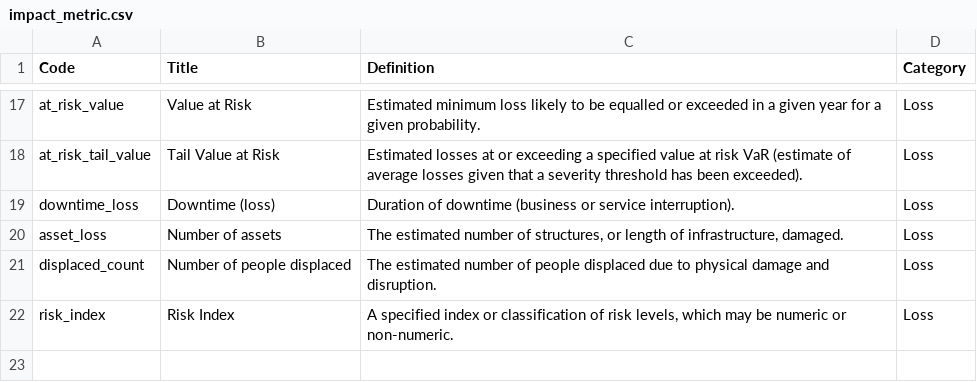
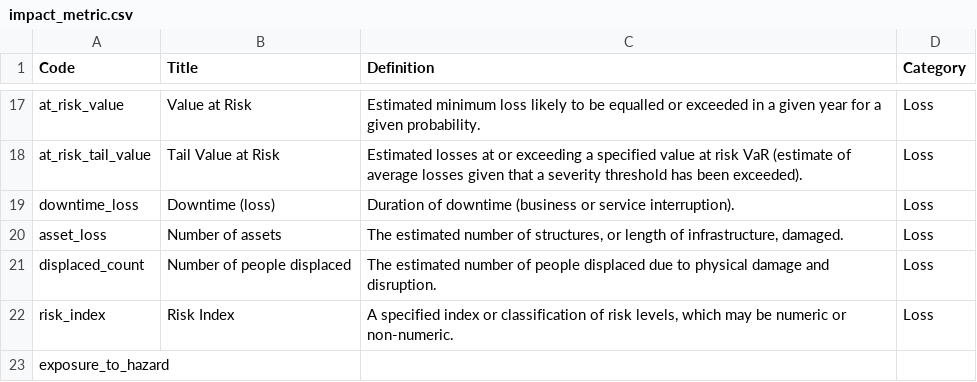
Before and after one commit to GFDRR/rdl-standard, a CSV file: schema/codelists/open/impact_metric.csv, drawn as a sheet; only a part is shown, gaps mark what is left out; the diff names each change by its address in the sheet, - before the commit and + after, or states it on an @@ line.

Commit message:
schema: Align enums and codelist CSVs

```diff
--- a/schema/codelists/open/impact_metric.csv
+++ b/schema/codelists/open/impact_metric.csv
+row 23: exposure_to_hazard
```
Also changed, not shown: 2 other files.
